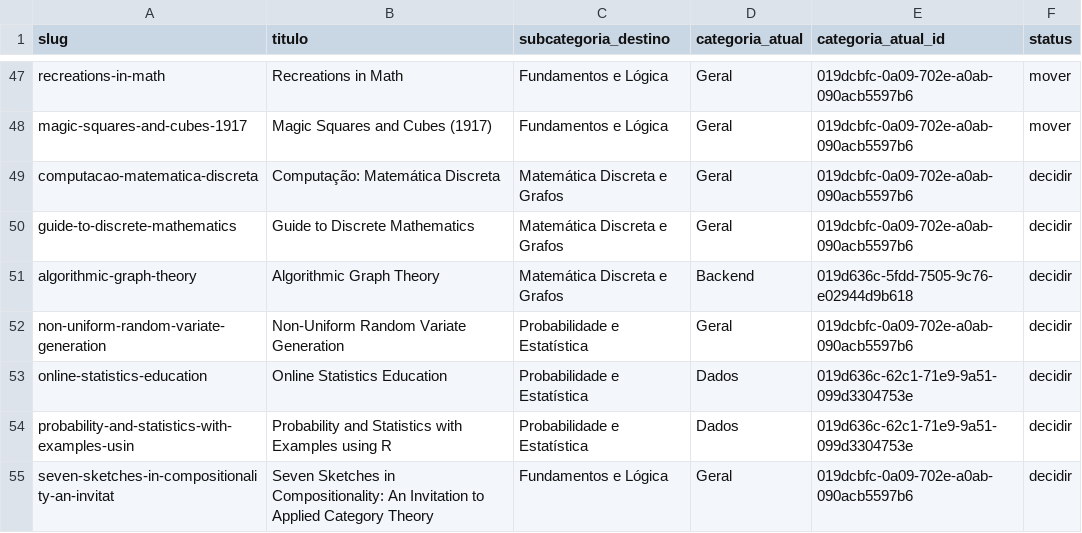
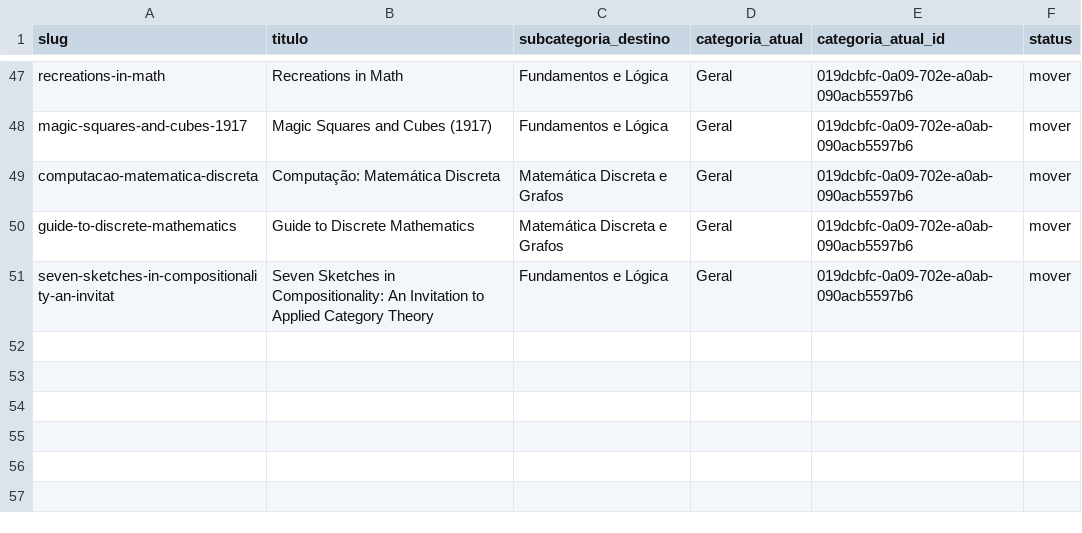
Before and after one commit to SharebookBR/sharebook-agent, a CSV file: backlog/todo/matematica-lista-movimentacao.csv, drawn as a sheet; only a part is shown, gaps mark what is left out.

```diff
--- a/backlog/todo/matematica-lista-movimentacao.csv
+++ b/backlog/todo/matematica-lista-movimentacao.csv
@@ -48,8 +48,4 @@ recreations-in-math,Recreations in Math,Fundamentos e Lógica,Geral,019dcbfc-0a0
 magic-squares-and-cubes-1917,Magic Squares and Cubes (1917),Fundamentos e Lógica,Geral,019dcbfc-0a09-702e-a0ab-090acb5597b6,mover
-computacao-matematica-discreta,Computação: Matemática Discreta,Matemática Discreta e Grafos,Geral,019dcbfc-0a09-702e-a0ab-090acb5597b6,decidir
-guide-to-discrete-mathematics,Guide to Discrete Mathematics,Matemática Discreta e Grafos,Geral,019dcbfc-0a09-702e-a0ab-090acb5597b6,decidir
-algorithmic-graph-theory,Algorithmic Graph Theory,Matemática Discreta e Grafos,Backend,019d636c-5fdd-7505-9c76-e02944d9b618,decidir
-non-uniform-random-variate-generation,Non-Uniform Random Variate Generation,Probabilidade e Estatística,Geral,019dcbfc-0a09-702e-a0ab-090acb5597b6,decidir
-online-statistics-education,Online Statistics Education,Probabilidade e Estatística,Dados,019d636c-62c1-71e9-9a51-099d3304753e,decidir
-probability-and-statistics-with-examples-usin,Probability and Statistics with Examples using R,Probabilidade e Estatística,Dados,019d636c-62c1-71e9-9a51-099d3304753e,decidir
-seven-sketches-in-compositionality-an-invitat,Seven Sketches in Compositionality: An Invitation to Applied Category Theory,Fundamentos e Lógica,Geral,019dcbfc-0a09-702e-a0ab-090acb5597b6,decidir
+computacao-matematica-discreta,Computação: Matemática Discreta,Matemática Discreta e Grafos,Geral,019dcbfc-0a09-702e-a0ab-090acb5597b6,mover
+guide-to-discrete-mathematics,Guide to Discrete Mathematics,Matemática Discreta e Grafos,Geral,019dcbfc-0a09-702e-a0ab-090acb5597b6,mover
+seven-sketches-in-compositionality-an-invitat,Seven Sketches in Compositionality: An Invitation to Applied Category Theory,Fundamentos e Lógica,Geral,019dcbfc-0a09-702e-a0ab-090acb5597b6,mover
```
